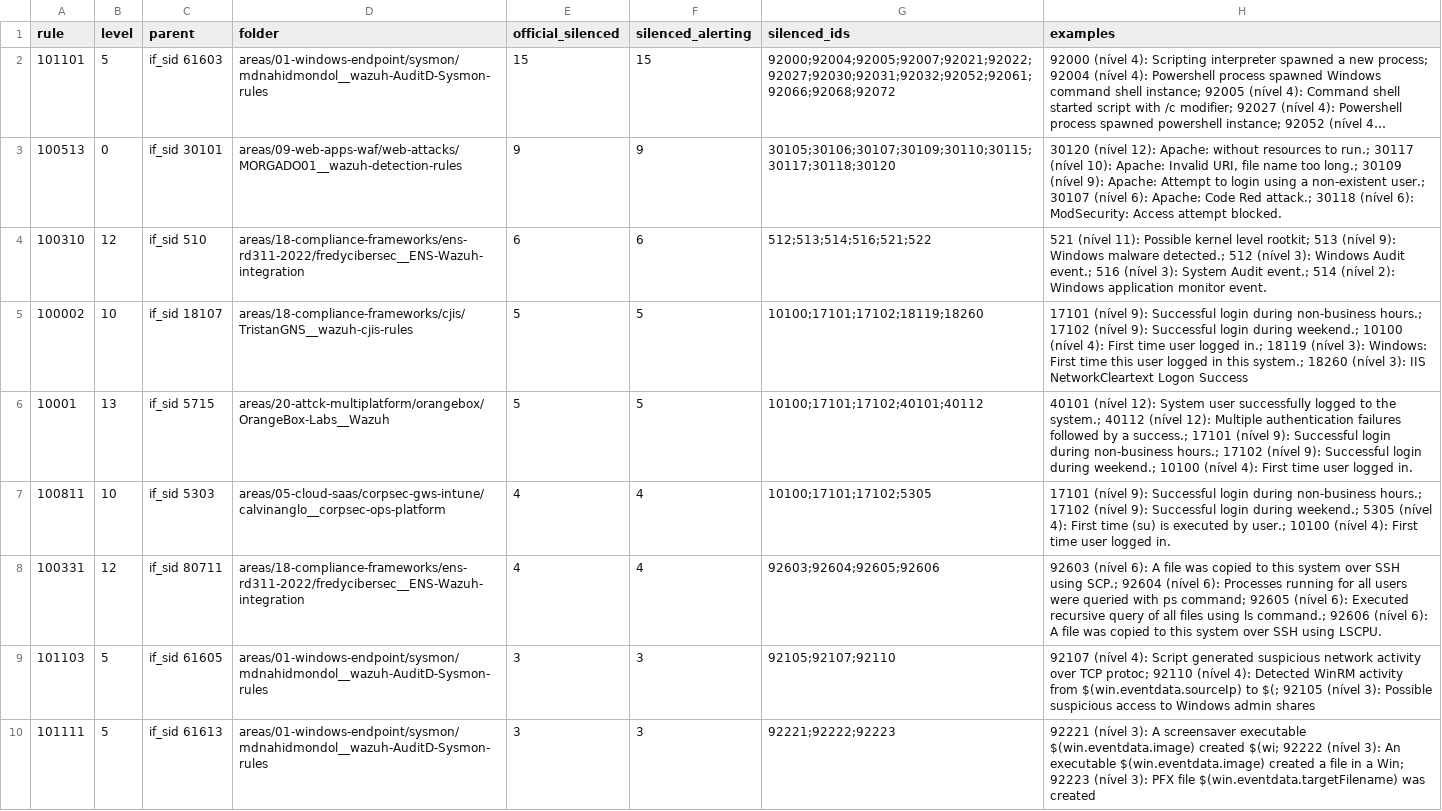
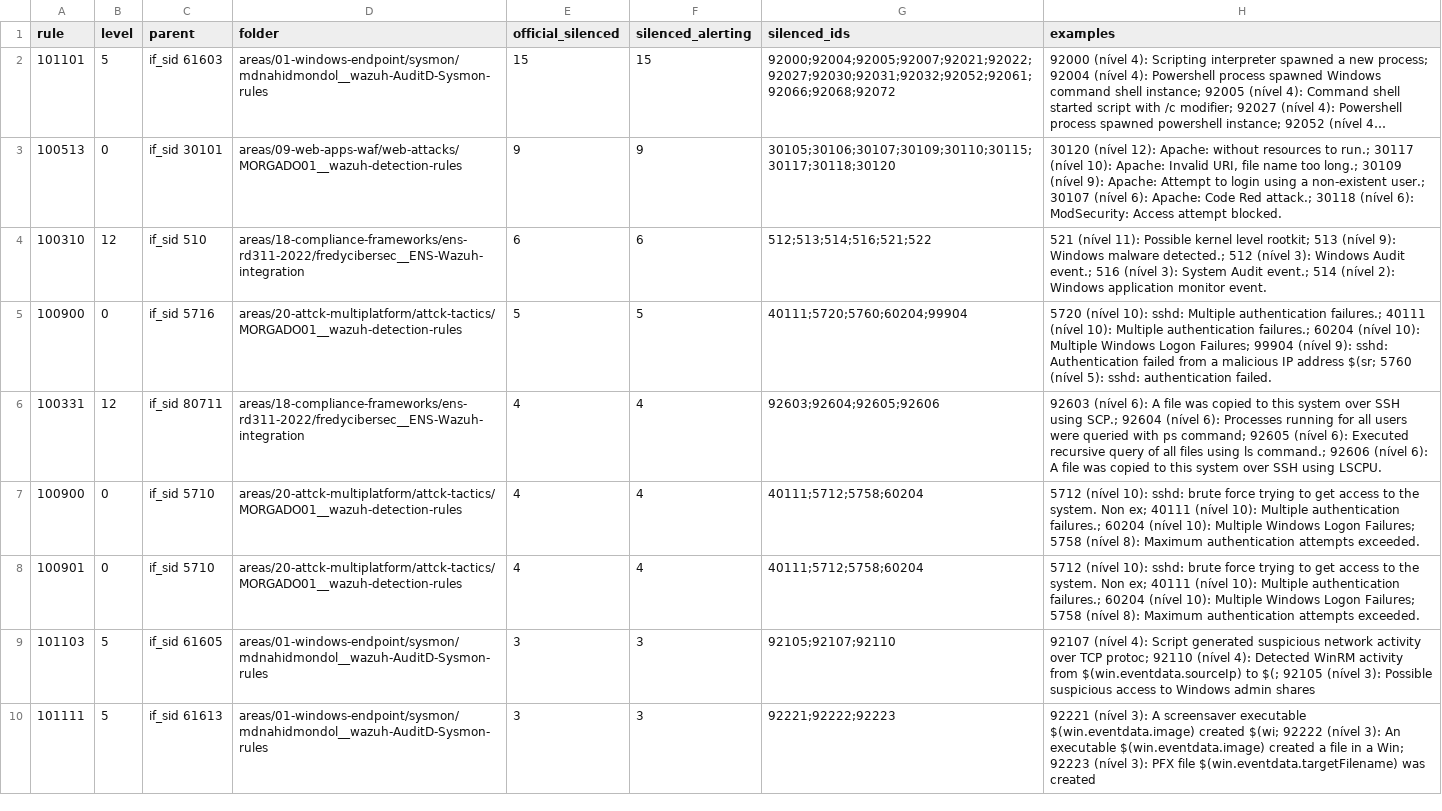
Before and after one commit to mjvmsteixeira/wazuh-community-rulesets, a CSV file: catalog/catchall_silences_official.csv, drawn as a sheet; only a part is shown; long unchanged cells end in …; removed rows and columns are numbered as before the commit, all else as after; the diff covers the shown part only; the diff names each change by its address in the sheet, - before the commit and + after, or states it on an @@ line.

```diff
--- a/catalog/catchall_silences_official.csv
+++ b/catalog/catchall_silences_official.csv
-row 5: 100002 | 10 | if_sid 18107 | areas/18-compliance-frameworks/cjis/TristanGNS__wazuh-cjis-rules | 5 | 5 | 10100;17101;17102;18119;18260 | 17101 (nível 9): Successful login during non-business hours.; 17102 (nível 9): Successful login during weekend.; 10100 (nível 4): First time user logged in.; 18119 (nível 3): Windows: First time this user logged in this system.; 18260 (nível 3): IIS NetworkCleartext Logon Success
-row 6: 10001 | 13 | if_sid 5715 | areas/20-attck-multiplatform/orangebox/OrangeBox-Labs__Wazuh | 5 | 5 | 10100;17101;17102;40101;40112 | 40101 (nível 12): System user successfully logged to the system.; 40112 (nível 12): Multiple authentication failures followed by a success.; 17101 (nível 9): Successful login during non-business hours.; 17102 (nível 9): Successful login during weekend.; 10100 (nível 4): First time user logged in.
-row 7: 100811 | 10 | if_sid 5303 | areas/05-cloud-saas/corpsec-gws-intune/calvinanglo__corpsec-ops-platform | 4 | 4 | 10100;17101;17102;5305 | 17101 (nível 9): Successful login during non-business hours.; 17102 (nível 9): Successful login during weekend.; 5305 (nível 4): First time (su) is executed by user.; 10100 (nível 4): First time user logged in.
+row 5: 100900 | 0 | if_sid 5716 | areas/20-attck-multiplatform/attck-tactics/MORGADO01__wazuh-detection-rules | 5 | 5 | 40111;5720;5760;60204;99904 | 5720 (nível 10): sshd: Multiple authentication failures.; 40111 (nível 10): Multiple authentication failures.; 60204 (nível 10): Multiple Windows Logon Failures; 99904 (nível 9): sshd: Authentication failed from a malicious IP address $(sr; 5760 (nível 5): sshd: authentication failed.
+row 7: 100900 | 0 | if_sid 5710 | areas/20-attck-multiplatform/attck-tactics/MORGADO01__wazuh-detection-rules | 4 | 4 | 40111;5712;5758;60204 | 5712 (nível 10): sshd: brute force trying to get access to the system. Non ex; 40111 (nível 10): Multiple authentication failures.; 60204 (nível 10): Multiple Windows Logon Failures; 5758 (nível 8): Maximum authentication attempts exceeded.
+row 8: 100901 | 0 | if_sid 5710 | areas/20-attck-multiplatform/attck-tactics/MORGADO01__wazuh-detection-rules | 4 | 4 | 40111;5712;5758;60204 | 5712 (nível 10): sshd: brute force trying to get access to the system. Non ex; 40111 (nível 10): Multiple authentication failures.; 60204 (nível 10): Multiple Windows Logon Failures; 5758 (nível 8): Maximum authentication attempts exceeded.
```
Also changed, not shown: 3 added rows, 4 removed rows and 3 edited cells elsewhere in this file, catalog/engine_model.csv, catalog/sibling_parents.csv, 16 other files.
